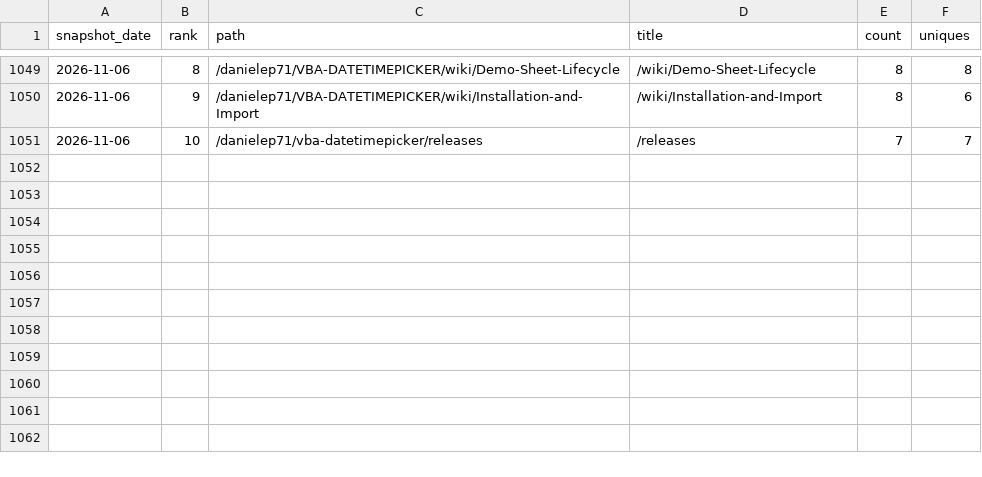
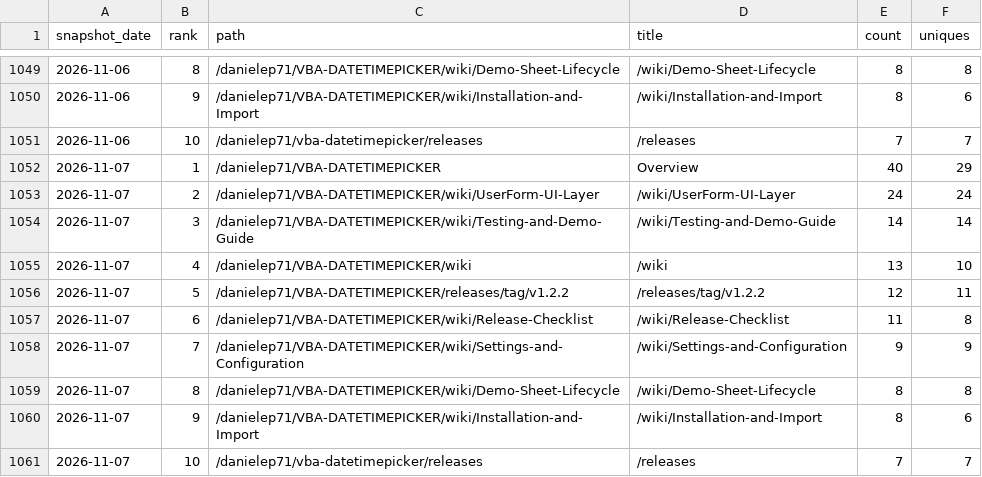
Before and after one commit to danielep71/VBA-DATETIMEPICKER, a CSV file: data/popular_paths.csv, drawn as a sheet; only a part is shown, gaps mark what is left out; the diff names each change by its address in the sheet, - before the commit and + after, or states it on an @@ line.

```diff
--- a/data/popular_paths.csv
+++ b/data/popular_paths.csv
+row 1052: 2026-11-07 | 1 | /danielep71/VBA-DATETIMEPICKER | Overview | 40 | 29
+row 1053: 2026-11-07 | 2 | /danielep71/VBA-DATETIMEPICKER/wiki/UserForm-UI-Layer | /wiki/UserForm-UI-Layer | 24 | 24
+row 1054: 2026-11-07 | 3 | /danielep71/VBA-DATETIMEPICKER/wiki/Testing-and-Demo-Guide | /wiki/Testing-and-Demo-Guide | 14 | 14
+row 1055: 2026-11-07 | 4 | /danielep71/VBA-DATETIMEPICKER/wiki | /wiki | 13 | 10
+row 1056: 2026-11-07 | 5 | /danielep71/VBA-DATETIMEPICKER/releases/tag/v1.2.2 | /releases/tag/v1.2.2 | 12 | 11
+row 1057: 2026-11-07 | 6 | /danielep71/VBA-DATETIMEPICKER/wiki/Release-Checklist | /wiki/Release-Checklist | 11 | 8
+row 1058: 2026-11-07 | 7 | /danielep71/VBA-DATETIMEPICKER/wiki/Settings-and-Configuration | /wiki/Settings-and-Configuration | 9 | 9
+row 1059: 2026-11-07 | 8 | /danielep71/VBA-DATETIMEPICKER/wiki/Demo-Sheet-Lifecycle | /wiki/Demo-Sheet-Lifecycle | 8 | 8
+row 1060: 2026-11-07 | 9 | /danielep71/VBA-DATETIMEPICKER/wiki/Installation-and-Import | /wiki/Installation-and-Import | 8 | 6
+row 1061: 2026-11-07 | 10 | /danielep71/vba-datetimepicker/releases | /releases | 7 | 7
```
Also changed, not shown: data/referrers.csv, data/traffic.csv, 3 other files.
